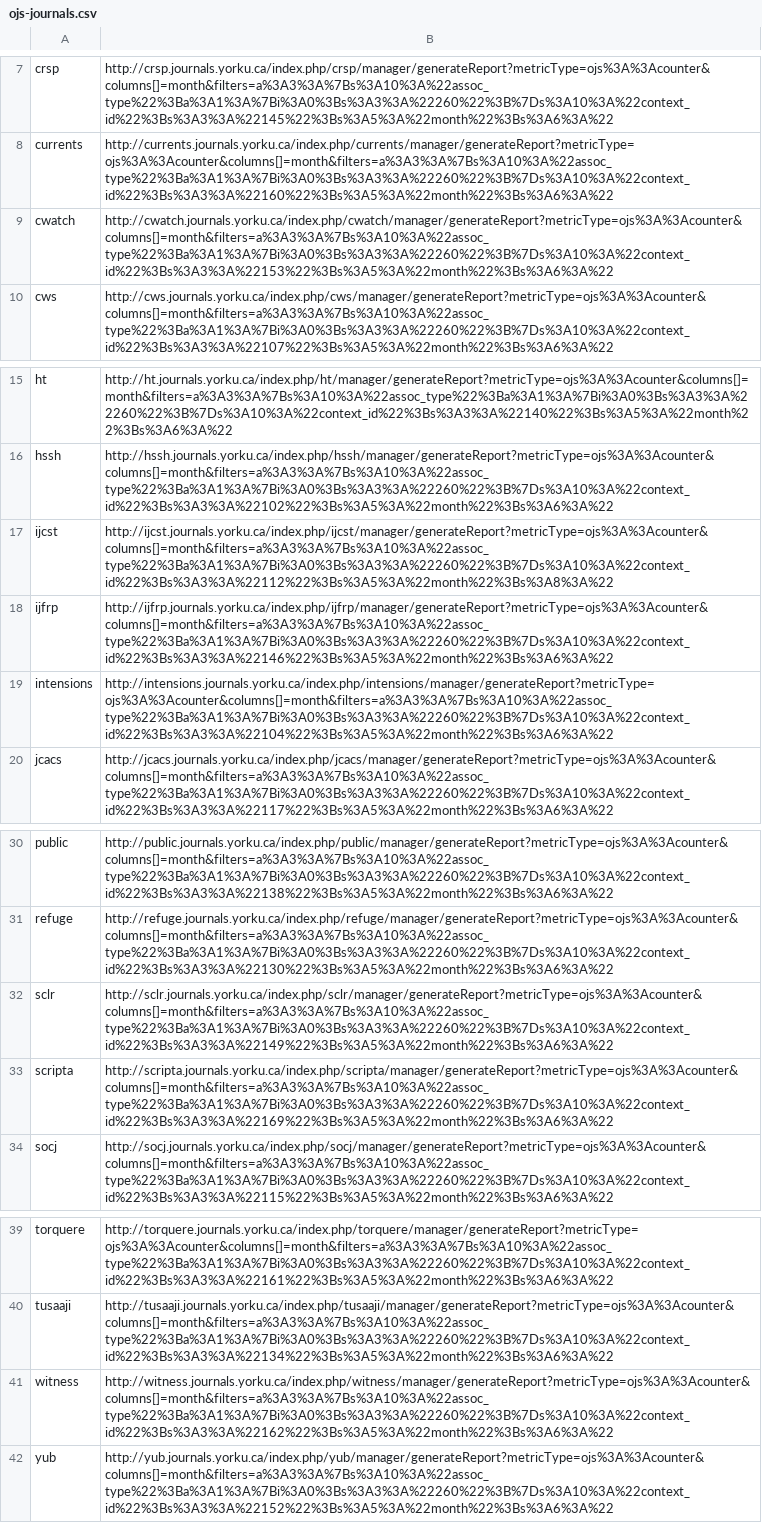
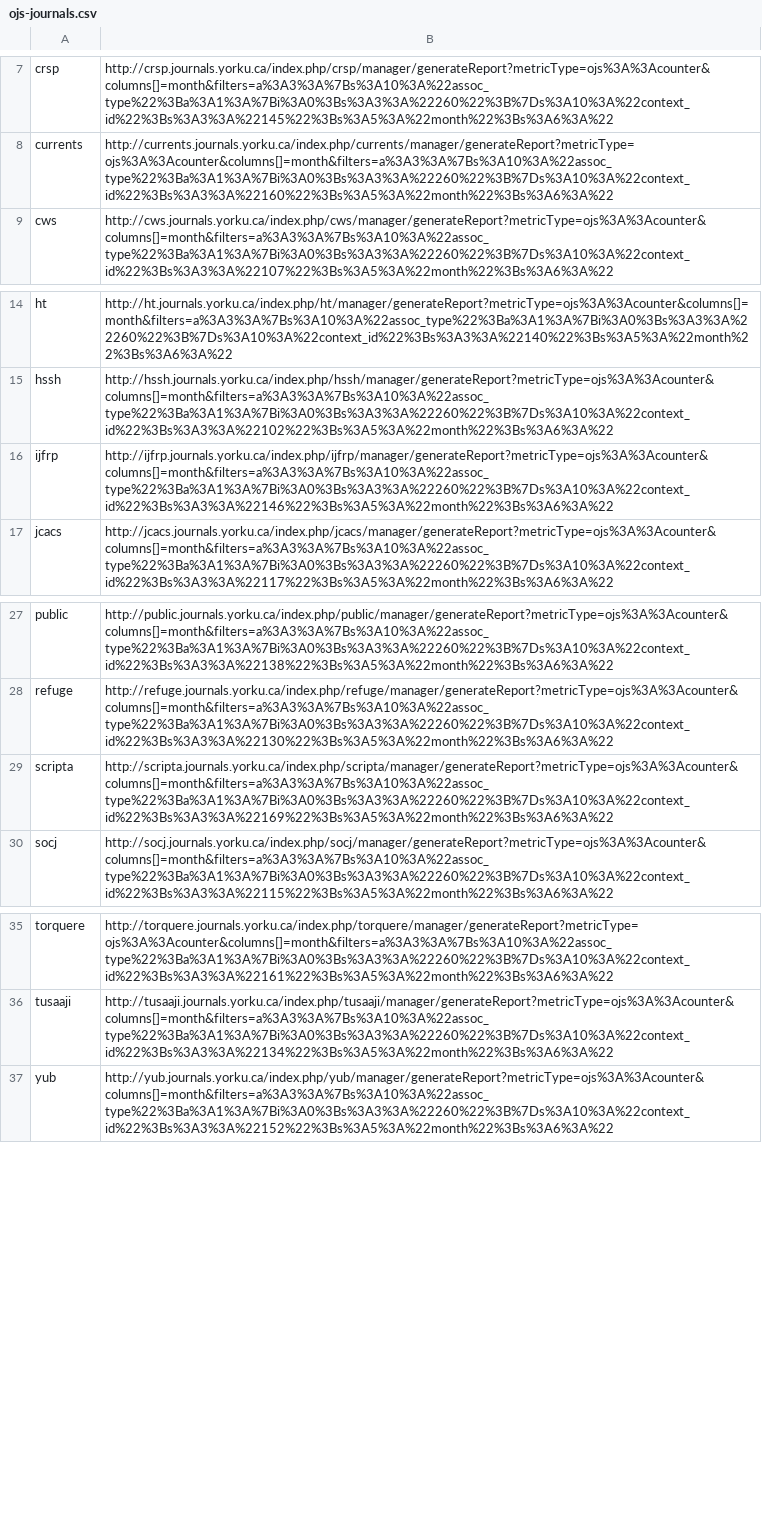
Before and after one commit to yorkulibraries/ojs-aggregate-stats, a CSV file: ojs-journals.csv, drawn as a sheet; only a part is shown, gaps mark what is left out.

Commit message:
Drop two journals from list

```diff
--- a/ojs-journals.csv
+++ b/ojs-journals.csv
@@ -8,3 +8,2 @@ crsp,http://crsp.journals.yorku.ca/index.php/crsp/manager/generateReport?metricT
 currents,http://currents.journals.yorku.ca/index.php/currents/manager/generateReport?metricType=ojs%3A%3Acounter&columns[]=month&filters=a%3A3%3A%7Bs%3A10%3A%22assoc_type%22%3Ba%3A1%3A%7Bi%3A0%3Bs%3A3%3A%22260%22%3B%7Ds%3A10%3A%22context_id%22%3Bs%3A3%3A%22160%22%3Bs%3A5%3A%22month%22%3Bs%3A6%3A%22
-cwatch,http://cwatch.journals.yorku.ca/index.php/cwatch/manager/generateReport?metricType=ojs%3A%3Acounter&columns[]=month&filters=a%3A3%3A%7Bs%3A10%3A%22assoc_type%22%3Ba%3A1%3A%7Bi%3A0%3Bs%3A3%3A%22260%22%3B%7Ds%3A10%3A%22context_id%22%3Bs%3A3%3A%22153%22%3Bs%3A5%3A%22month%22%3Bs%3A6%3A%22
 cws,http://cws.journals.yorku.ca/index.php/cws/manager/generateReport?metricType=ojs%3A%3Acounter&columns[]=month&filters=a%3A3%3A%7Bs%3A10%3A%22assoc_type%22%3Ba%3A1%3A%7Bi%3A0%3Bs%3A3%3A%22260%22%3B%7Ds%3A10%3A%22context_id%22%3Bs%3A3%3A%22107%22%3Bs%3A5%3A%22month%22%3Bs%3A6%3A%22
@@ -16,5 +15,3 @@ ht,http://ht.journals.yorku.ca/index.php/ht/manager/generateReport?metricType=oj
 hssh,http://hssh.journals.yorku.ca/index.php/hssh/manager/generateReport?metricType=ojs%3A%3Acounter&columns[]=month&filters=a%3A3%3A%7Bs%3A10%3A%22assoc_type%22%3Ba%3A1%3A%7Bi%3A0%3Bs%3A3%3A%22260%22%3B%7Ds%3A10%3A%22context_id%22%3Bs%3A3%3A%22102%22%3Bs%3A5%3A%22month%22%3Bs%3A6%3A%22
-ijcst,http://ijcst.journals.yorku.ca/index.php/ijcst/manager/generateReport?metricType=ojs%3A%3Acounter&columns[]=month&filters=a%3A3%3A%7Bs%3A10%3A%22assoc_type%22%3Ba%3A1%3A%7Bi%3A0%3Bs%3A3%3A%22260%22%3B%7Ds%3A10%3A%22context_id%22%3Bs%3A3%3A%22112%22%3Bs%3A5%3A%22month%22%3Bs%3A8%3A%22
 ijfrp,http://ijfrp.journals.yorku.ca/index.php/ijfrp/manager/generateReport?metricType=ojs%3A%3Acounter&columns[]=month&filters=a%3A3%3A%7Bs%3A10%3A%22assoc_type%22%3Ba%3A1%3A%7Bi%3A0%3Bs%3A3%3A%22260%22%3B%7Ds%3A10%3A%22context_id%22%3Bs%3A3%3A%22146%22%3Bs%3A5%3A%22month%22%3Bs%3A6%3A%22
-intensions,http://intensions.journals.yorku.ca/index.php/intensions/manager/generateReport?metricType=ojs%3A%3Acounter&columns[]=month&filters=a%3A3%3A%7Bs%3A10%3A%22assoc_type%22%3Ba%3A1%3A%7Bi%3A0%3Bs%3A3%3A%22260%22%3B%7Ds%3A10%3A%22context_id%22%3Bs%3A3%3A%22104%22%3Bs%3A5%3A%22month%22%3Bs%3A6%3A%22
 jcacs,http://jcacs.journals.yorku.ca/index.php/jcacs/manager/generateReport?metricType=ojs%3A%3Acounter&columns[]=month&filters=a%3A3%3A%7Bs%3A10%3A%22assoc_type%22%3Ba%3A1%3A%7Bi%3A0%3Bs%3A3%3A%22260%22%3B%7Ds%3A10%3A%22context_id%22%3Bs%3A3%3A%22117%22%3Bs%3A5%3A%22month%22%3Bs%3A6%3A%22
@@ -31,3 +28,2 @@ public,http://public.journals.yorku.ca/index.php/public/manager/generateReport?m
 refuge,http://refuge.journals.yorku.ca/index.php/refuge/manager/generateReport?metricType=ojs%3A%3Acounter&columns[]=month&filters=a%3A3%3A%7Bs%3A10%3A%22assoc_type%22%3Ba%3A1%3A%7Bi%3A0%3Bs%3A3%3A%22260%22%3B%7Ds%3A10%3A%22context_id%22%3Bs%3A3%3A%22130%22%3Bs%3A5%3A%22month%22%3Bs%3A6%3A%22
-sclr,http://sclr.journals.yorku.ca/index.php/sclr/manager/generateReport?metricType=ojs%3A%3Acounter&columns[]=month&filters=a%3A3%3A%7Bs%3A10%3A%22assoc_type%22%3Ba%3A1%3A%7Bi%3A0%3Bs%3A3%3A%22260%22%3B%7Ds%3A10%3A%22context_id%22%3Bs%3A3%3A%22149%22%3Bs%3A5%3A%22month%22%3Bs%3A6%3A%22
 scripta,http://scripta.journals.yorku.ca/index.php/scripta/manager/generateReport?metricType=ojs%3A%3Acounter&columns[]=month&filters=a%3A3%3A%7Bs%3A10%3A%22assoc_type%22%3Ba%3A1%3A%7Bi%3A0%3Bs%3A3%3A%22260%22%3B%7Ds%3A10%3A%22context_id%22%3Bs%3A3%3A%22169%22%3Bs%3A5%3A%22month%22%3Bs%3A6%3A%22
@@ -40,3 +36,2 @@ torquere,http://torquere.journals.yorku.ca/index.php/torquere/manager/generateRe
 tusaaji,http://tusaaji.journals.yorku.ca/index.php/tusaaji/manager/generateReport?metricType=ojs%3A%3Acounter&columns[]=month&filters=a%3A3%3A%7Bs%3A10%3A%22assoc_type%22%3Ba%3A1%3A%7Bi%3A0%3Bs%3A3%3A%22260%22%3B%7Ds%3A10%3A%22context_id%22%3Bs%3A3%3A%22134%22%3Bs%3A5%3A%22month%22%3Bs%3A6%3A%22
-witness,http://witness.journals.yorku.ca/index.php/witness/manager/generateReport?metricType=ojs%3A%3Acounter&columns[]=month&filters=a%3A3%3A%7Bs%3A10%3A%22assoc_type%22%3Ba%3A1%3A%7Bi%3A0%3Bs%3A3%3A%22260%22%3B%7Ds%3A10%3A%22context_id%22%3Bs%3A3%3A%22162%22%3Bs%3A5%3A%22month%22%3Bs%3A6%3A%22
 yub,http://yub.journals.yorku.ca/index.php/yub/manager/generateReport?metricType=ojs%3A%3Acounter&columns[]=month&filters=a%3A3%3A%7Bs%3A10%3A%22assoc_type%22%3Ba%3A1%3A%7Bi%3A0%3Bs%3A3%3A%22260%22%3B%7Ds%3A10%3A%22context_id%22%3Bs%3A3%3A%22152%22%3Bs%3A5%3A%22month%22%3Bs%3A6%3A%22
```
